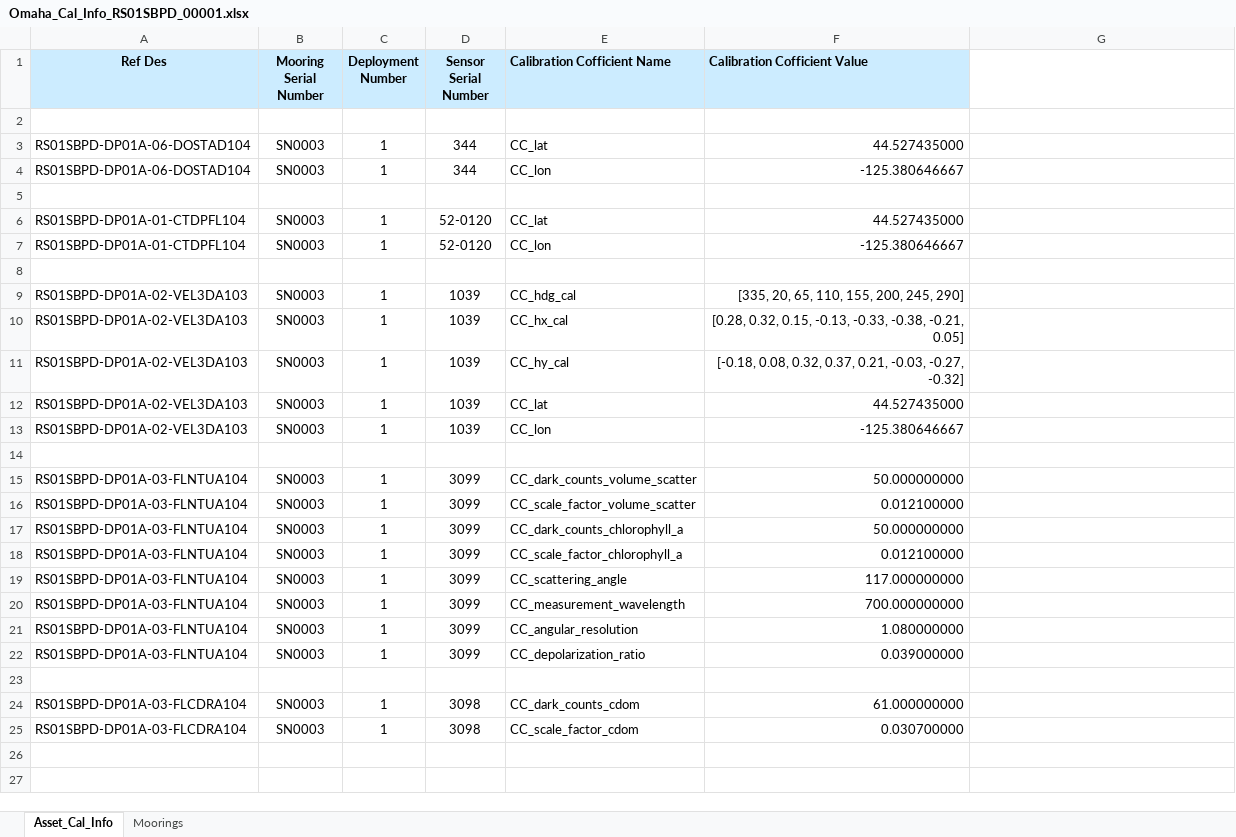
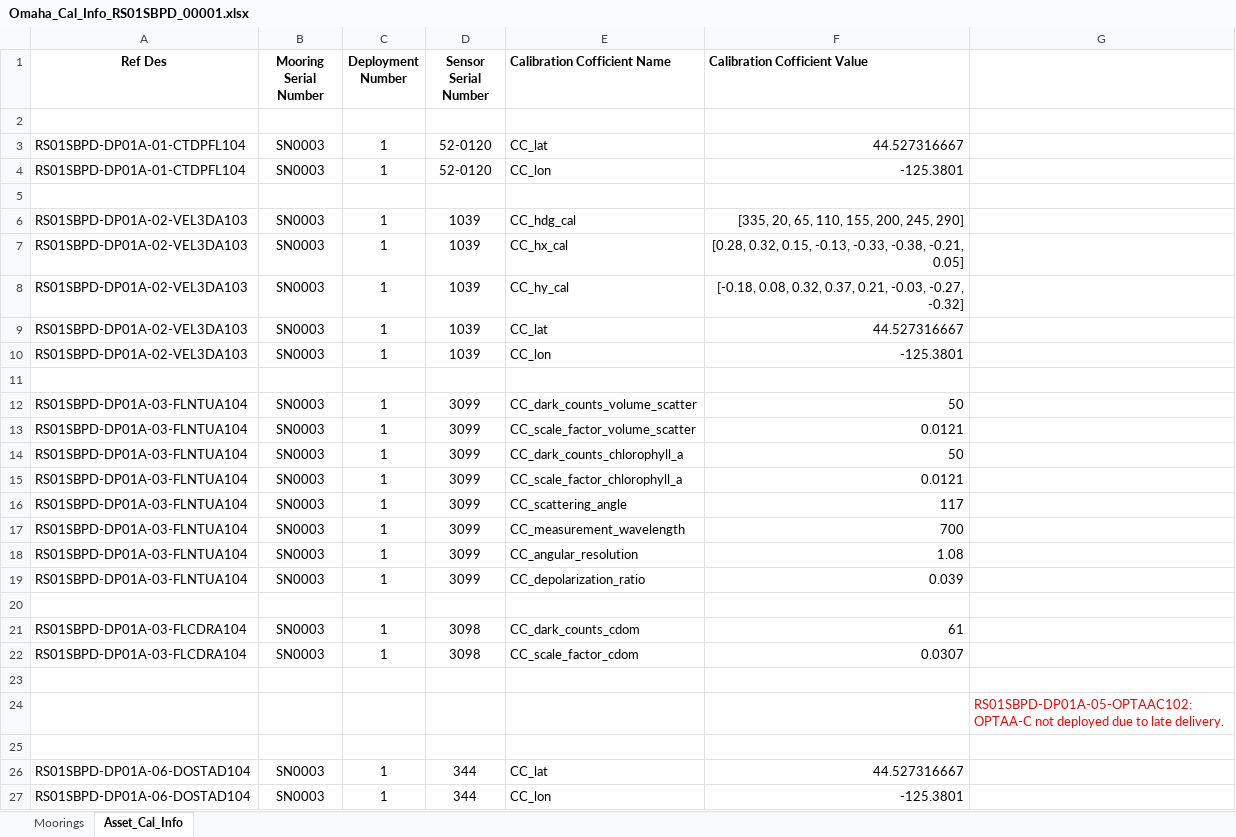
Before and after one commit to oceanobservatories/ingestion-csvs, an Excel workbook: RS01SBPD/Omaha_Cal_Info_RS01SBPD_00001.xlsx, sheet Asset_Cal_Info, drawn as a sheet; values as stored, in another font and other column widths than the file's, no borders; charts and pictures not drawn; removed rows and columns are numbered as before the commit, all else as after; the diff names each change by its address in the sheet, - before the commit and + after, or states it on an @@ line.

```diff
--- a/RS01SBPD/Omaha_Cal_Info_RS01SBPD_00001.xlsx (sheet Asset_Cal_Info)
+++ b/RS01SBPD/Omaha_Cal_Info_RS01SBPD_00001.xlsx (sheet Asset_Cal_Info)
@@ sheet tab order changed: Moorings | Asset_Cal_Info @@
-A1:F1 fill: #CCECFF
+A1:F1 fill: none
-row 3: RS01SBPD-DP01A-06-DOSTAD104 | SN0003 | 1 | 344 | CC_lat | 44.527435000
-row 4: RS01SBPD-DP01A-06-DOSTAD104 | SN0003 | 1 | 344 | CC_lon | -125.380646667
-row 5: (empty)
-F3 (Calibration Cofficient Value): 44.527435000
+F3 (Calibration Cofficient Value): 44.527316667
-F4 (Calibration Cofficient Value): -125.380646667
+F4 (Calibration Cofficient Value): -125.3801
-F9 (Calibration Cofficient Value): 44.527435000
+F9 (Calibration Cofficient Value): 44.527316667
-F10 (Calibration Cofficient Value): -125.380646667
+F10 (Calibration Cofficient Value): -125.3801
-F12 (Calibration Cofficient Value): 50.000000000
+F12 (Calibration Cofficient Value): 50
-F13 (Calibration Cofficient Value): 0.012100000
+F13 (Calibration Cofficient Value): 0.0121
-F14 (Calibration Cofficient Value): 50.000000000
+F14 (Calibration Cofficient Value): 50
-F15 (Calibration Cofficient Value): 0.012100000
+F15 (Calibration Cofficient Value): 0.0121
-F16 (Calibration Cofficient Value): 117.000000000
+F16 (Calibration Cofficient Value): 117
-F17 (Calibration Cofficient Value): 700.000000000
+F17 (Calibration Cofficient Value): 700
-F18 (Calibration Cofficient Value): 1.080000000
+F18 (Calibration Cofficient Value): 1.08
-F19 (Calibration Cofficient Value): 0.039000000
+F19 (Calibration Cofficient Value): 0.039
-F21 (Calibration Cofficient Value): 61.000000000
+F21 (Calibration Cofficient Value): 61
-F22 (Calibration Cofficient Value): 0.030700000
+F22 (Calibration Cofficient Value): 0.0307
+row 23: (empty)
+row 24:  |  |  |  |  |  | RS01SBPD-DP01A-05-OPTAAC102: OPTAA-C not deployed due to late delivery.
+row 25: (empty)
+row 26: RS01SBPD-DP01A-06-DOSTAD104 | SN0003 | 1 | 344 | CC_lat | 44.527316667
+row 27: RS01SBPD-DP01A-06-DOSTAD104 | SN0003 | 1 | 344 | CC_lon | -125.3801
```
Also changed, not shown: sheet Moorings, charts or pictures, RS01SBPS/Omaha_Cal_Info_RS01SBPS_00001.xlsx, RS01SUM1/Omaha_Cal_Info_RS01SUM1_00001.xlsx, 17 other files.
